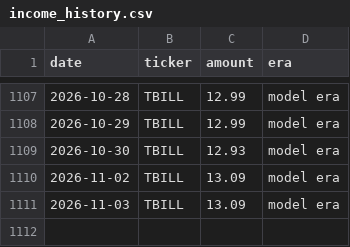
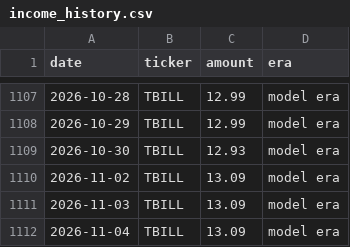
Before and after one commit to JamesKostohryz/trs-portfolio-feed, a CSV file: data/income_history.csv, drawn as a sheet; only a part is shown, gaps mark what is left out; the diff names each change by its address in the sheet, - before the commit and + after, or states it on an @@ line.

```diff
--- a/data/income_history.csv
+++ b/data/income_history.csv
+row 1112: 2026-11-04 | TBILL | 13.09 | model era
```
Also changed, not shown: data/dashboard.csv, data/income.csv, 3 other files.
